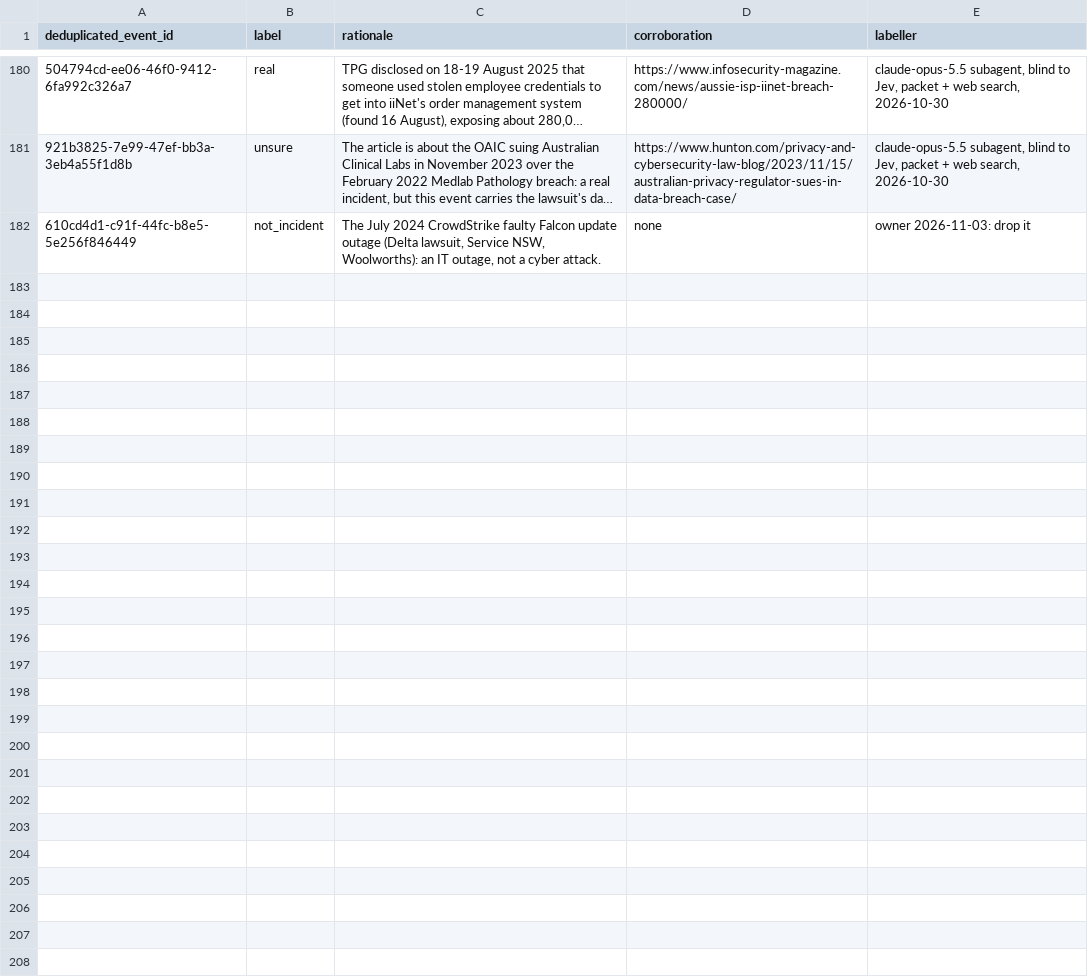
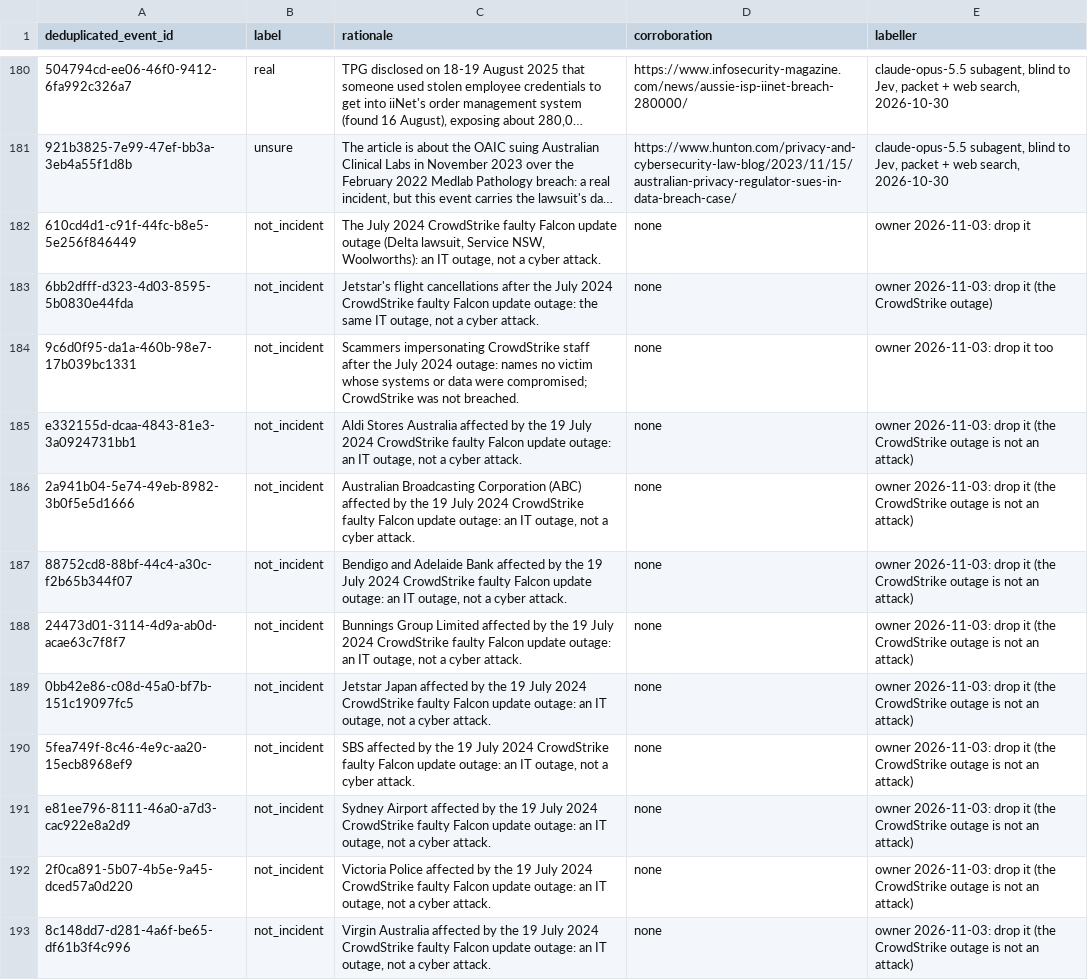
Before and after one commit to colinpriest/australian-cyber-events-scraper, a CSV file: evaluation/event_reality_labels.csv, drawn as a sheet; only a part is shown, gaps mark what is left out; long unchanged cells end in …; the diff names each change by its address in the sheet, - before the commit and + after, or states it on an @@ line.

```diff
--- a/evaluation/event_reality_labels.csv
+++ b/evaluation/event_reality_labels.csv
+row 183: 6bb2dfff-d323-4d03-8595-5b0830e44fda | not_incident | Jetstar's flight cancellations after the July 2024 CrowdStrike faulty Falcon update outage: the same IT outage, not a cyber attack. | none | owner 2026-11-03: drop it (the CrowdStrike outage)
+row 184: 9c6d0f95-da1a-460b-98e7-17b039bc1331 | not_incident | Scammers impersonating CrowdStrike staff after the July 2024 outage: names no victim whose systems or data were compromised; CrowdStrike was not breached. | none | owner 2026-11-03: drop it too
+row 185: e332155d-dcaa-4843-81e3-3a0924731bb1 | not_incident | Aldi Stores Australia affected by the 19 July 2024 CrowdStrike faulty Falcon update outage: an IT outage, not a cyber attack. | none | owner 2026-11-03: drop it (the CrowdStrike outage is not an attack)
+row 186: 2a941b04-5e74-49eb-8982-3b0f5e5d1666 | not_incident | Australian Broadcasting Corporation (ABC) affected by the 19 July 2024 CrowdStrike faulty Falcon update outage: an IT outage, not a cyber attack. | none | owner 2026-11-03: drop it (the CrowdStrike outage is not an attack)
+row 187: 88752cd8-88bf-44c4-a30c-f2b65b344f07 | not_incident | Bendigo and Adelaide Bank affected by the 19 July 2024 CrowdStrike faulty Falcon update outage: an IT outage, not a cyber attack. | none | owner 2026-11-03: drop it (the CrowdStrike outage is not an attack)
+row 188: 24473d01-3114-4d9a-ab0d-acae63c7f8f7 | not_incident | Bunnings Group Limited affected by the 19 July 2024 CrowdStrike faulty Falcon update outage: an IT outage, not a cyber attack. | none | owner 2026-11-03: drop it (the CrowdStrike outage is not an attack)
+row 189: 0bb42e86-c08d-45a0-bf7b-151c19097fc5 | not_incident | Jetstar Japan affected by the 19 July 2024 CrowdStrike faulty Falcon update outage: an IT outage, not a cyber attack. | none | owner 2026-11-03: drop it (the CrowdStrike outage is not an attack)
+row 190: 5fea749f-8c46-4e9c-aa20-15ecb8968ef9 | not_incident | SBS affected by the 19 July 2024 CrowdStrike faulty Falcon update outage: an IT outage, not a cyber attack. | none | owner 2026-11-03: drop it (the CrowdStrike outage is not an attack)
+row 191: e81ee796-8111-46a0-a7d3-cac922e8a2d9 | not_incident | Sydney Airport affected by the 19 July 2024 CrowdStrike faulty Falcon update outage: an IT outage, not a cyber attack. | none | owner 2026-11-03: drop it (the CrowdStrike outage is not an attack)
+row 192: 2f0ca891-5b07-4b5e-9a45-dced57a0d220 | not_incident | Victoria Police affected by the 19 July 2024 CrowdStrike faulty Falcon update outage: an IT outage, not a cyber attack. | none | owner 2026-11-03: drop it (the CrowdStrike outage is not an attack)
+row 193: 8c148dd7-d281-4a6f-be65-df61b3f4c996 | not_incident | Virgin Australia affected by the 19 July 2024 CrowdStrike faulty Falcon update outage: an IT outage, not a cyber attack. | none | owner 2026-11-03: drop it (the CrowdStrike outage is not an attack)
```
